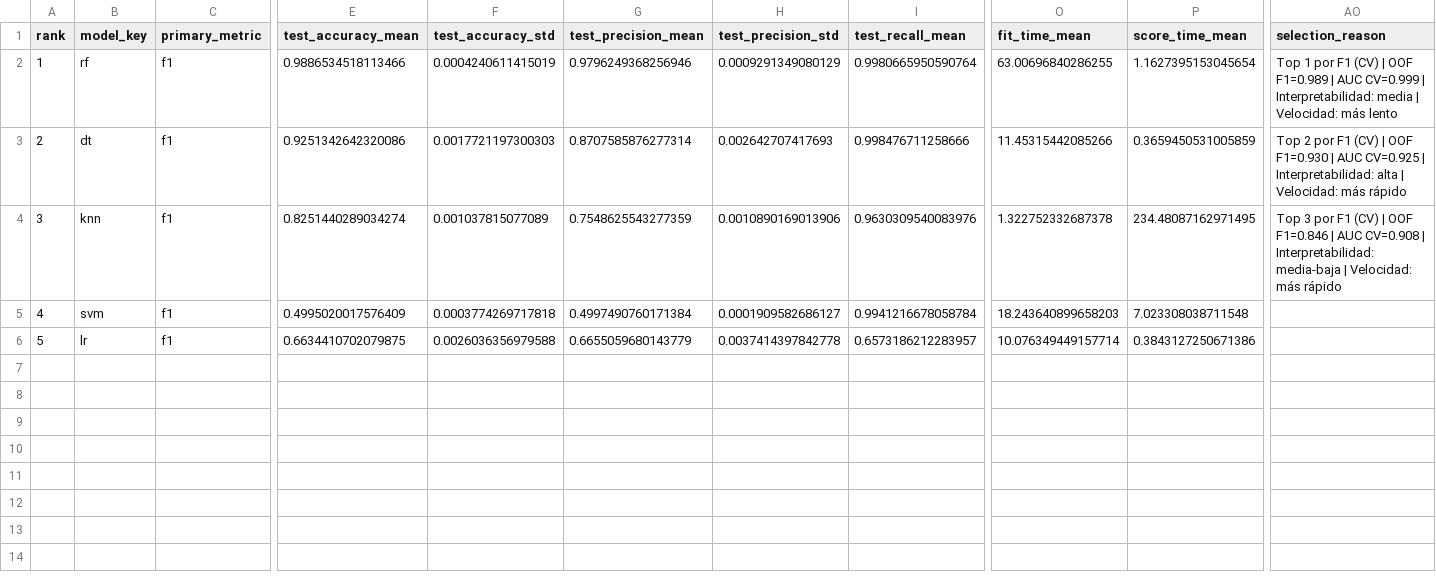
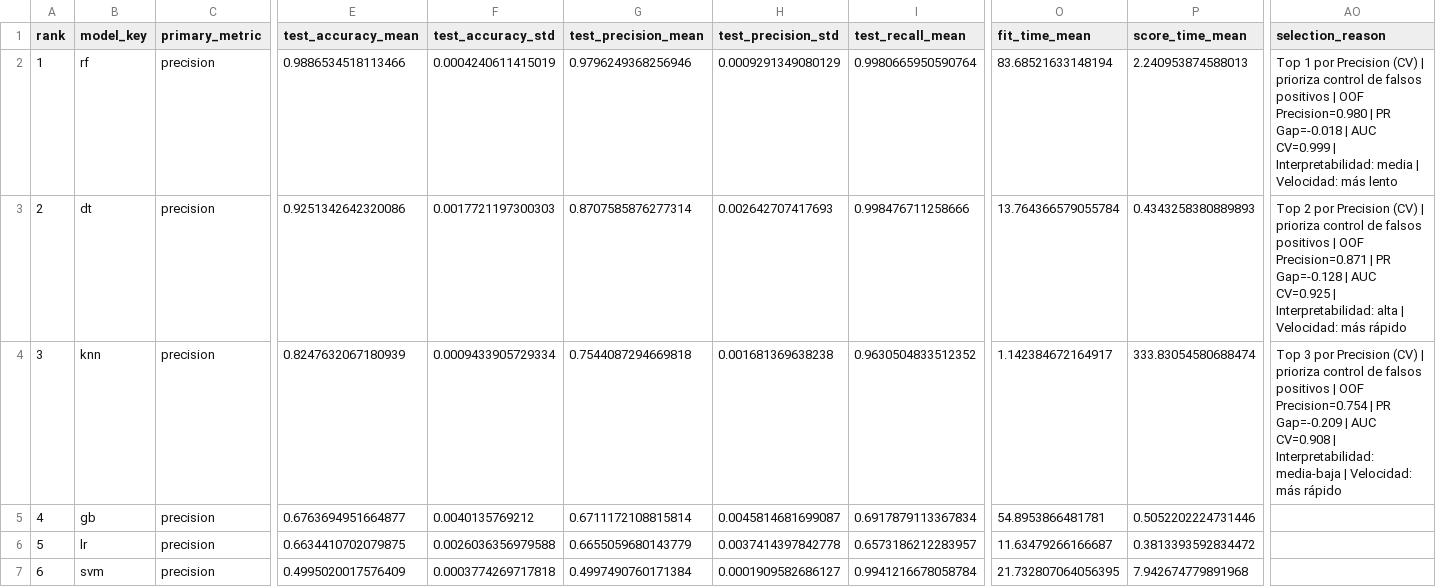
Before and after one commit to pucp-datanalytics/dp261-g1, a CSV file: models/model_comparison_summary.csv, drawn as a sheet; only a part is shown, gaps mark what is left out; removed rows and columns are numbered as before the commit, all else as after; rows hold the shown columns only; the diff covers the shown part only; the diff names each change by its address in the sheet, - before the commit and + after, or states it on an @@ line.

```diff
--- a/models/model_comparison_summary.csv
+++ b/models/model_comparison_summary.csv
-C2:C4 (primary_metric): f1
+C2:C4 (primary_metric): precision
-O2 (fit_time_mean): 63.00696840286255
+O2 (fit_time_mean): 83.68521633148194
-P2 (score_time_mean): 1.1627395153045654
+P2 (score_time_mean): 2.240953874588013
-AO2 (selection_reason): …1 por F1 (CV) | OOF F1=0.989 | AUC…
+AO2 (selection_reason): …1 por Precision (CV) | prioriza control de falsos positivos | OOF Precision=0.980 | PR Gap=-0.018 | AUC…
-O3 (fit_time_mean): 11.45315442085266
+O3 (fit_time_mean): 13.764366579055784
-P3 (score_time_mean): 0.3659450531005859
+P3 (score_time_mean): 0.4343258380889893
-AO3 (selection_reason): …2 por F1 (CV) | OOF F1=0.930 | AUC…
+AO3 (selection_reason): …2 por Precision (CV) | prioriza control de falsos positivos | OOF Precision=0.871 | PR Gap=-0.128 | AUC…
-E4 (test_accuracy_mean): 0.8251440289034274
+E4 (test_accuracy_mean): 0.8247632067180939
-F4 (test_accuracy_std): 0.001037815077089
+F4 (test_accuracy_std): 0.0009433905729334
-G4 (test_precision_mean): 0.7548625543277359
+G4 (test_precision_mean): 0.7544087294669818
-H4 (test_precision_std): 0.0010890169013906
+H4 (test_precision_std): 0.001681369638238
-I4 (test_recall_mean): 0.9630309540083976
+I4 (test_recall_mean): 0.9630504833512352
-O4 (fit_time_mean): 1.322752332687378
+O4 (fit_time_mean): 1.142384672164917
-P4 (score_time_mean): 234.48087162971495
+P4 (score_time_mean): 333.83054580688474
-AO4 (selection_reason): …3 por F1 (CV) | OOF F1=0.846 | AUC…
+AO4 (selection_reason): …3 por Precision (CV) | prioriza control de falsos positivos | OOF Precision=0.754 | PR Gap=-0.209 | AUC…
-row 5: 4 | svm | f1 | 0.4995020017576409 | 0.0003774269717818 | 0.4997490760171384 | 0.0001909582686127 | 0.9941216678058784 | 18.243640899658203 | 7.023308038711548
+row 5: 4 | gb | precision | 0.6763694951664877 | 0.0040135769212 | 0.6711172108815814 | 0.0045814681699087 | 0.6917879113367834 | 54.8953866481781 | 0.5052202224731446
-C6 (primary_metric): f1
+C6 (primary_metric): precision
-O6 (fit_time_mean): 10.076349449157714
+O6 (fit_time_mean): 11.63479266166687
-P6 (score_time_mean): 0.3843127250671386
+P6 (score_time_mean): 0.3813393592834472
+row 7: 6 | svm | precision | 0.4995020017576409 | 0.0003774269717818 | 0.4997490760171384 | 0.0001909582686127 | 0.9941216678058784 | 21.732807064056395 | 7.942674779891968
```
Also changed, not shown: 13 edited cells elsewhere in this file, models/evaluation_classification_reports.csv, models/evaluation_cv_fold_results.csv, 33 other files.
